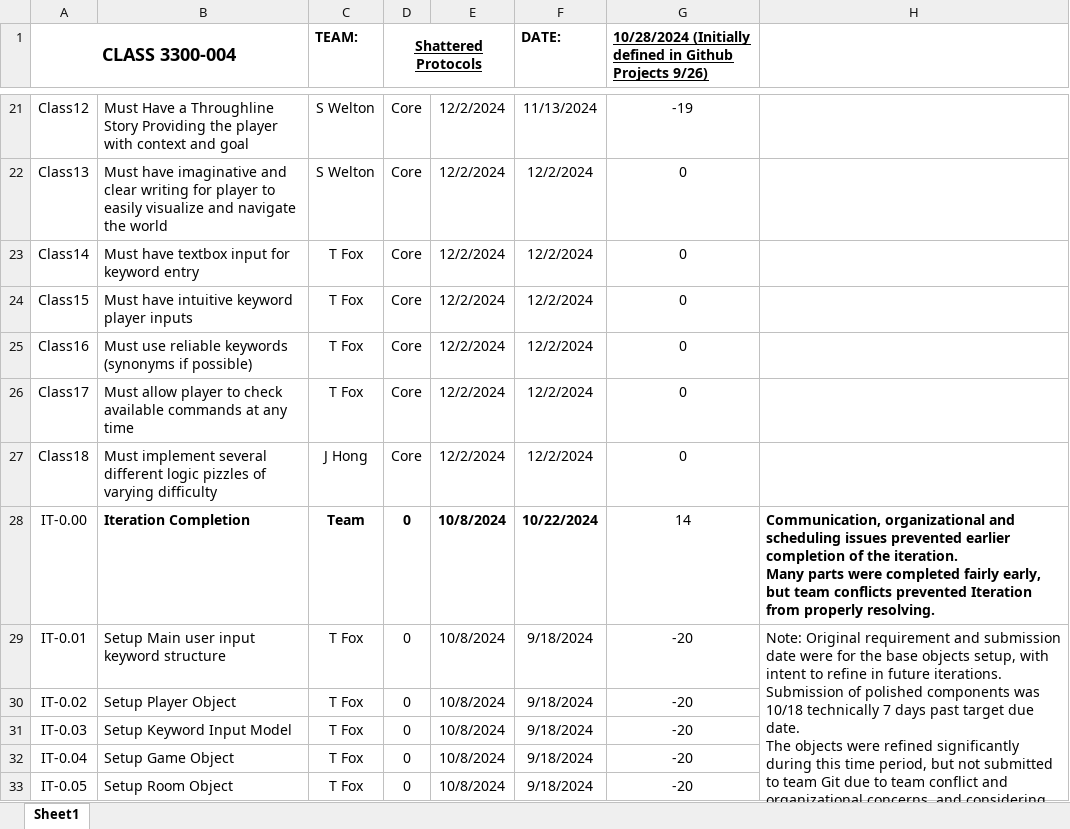
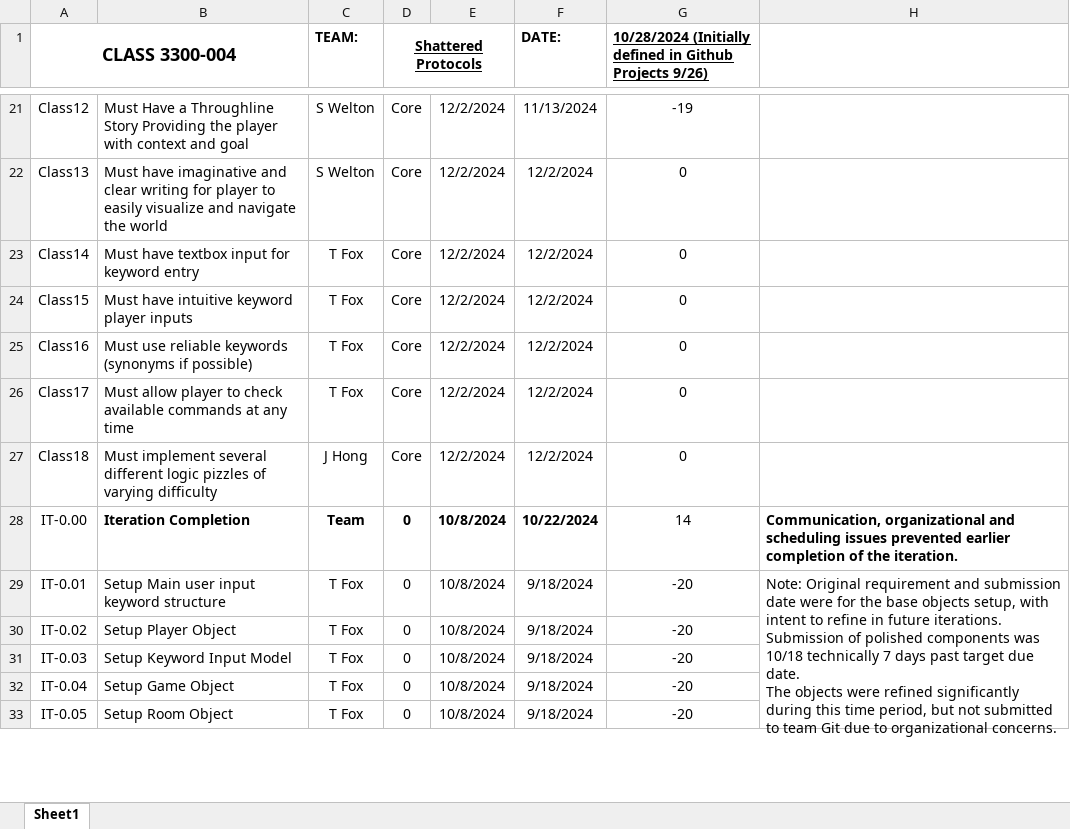
Before and after one commit to TKayaFox/Shattered-Protocols-Text-RPG, an Excel workbook: Documents/project requirements spreadsheet.xlsx, sheet Sheet1, drawn as a sheet; only a part is shown, gaps mark what is left out; values as stored, in another font and other column widths than the file's, no borders; conditional formats not drawn; ↵ is a line break in a cell; the diff covers the shown part only; the diff names each change by its address in the sheet, - before the commit and + after, or states it on an @@ line.

Commit message:
Updated Dates Requirements Sheet

```diff
--- a/Documents/project requirements spreadsheet.xlsx (sheet Sheet1)
+++ b/Documents/project requirements spreadsheet.xlsx (sheet Sheet1)
-H28: …the iteration. ↵ Many parts were completed fairly early, but team conflicts prevented Iteration from properly resolving.
+H28: …the iteration.
-H29: …due to team conflict and organizational concerns, and considering leaving the team.
+H29: …due to organizational concerns.
```
Also changed, not shown: 9 added rows, 1 removed row and 32 edited cells elsewhere in this sheet, formulas that keep their value, 1 other file.
